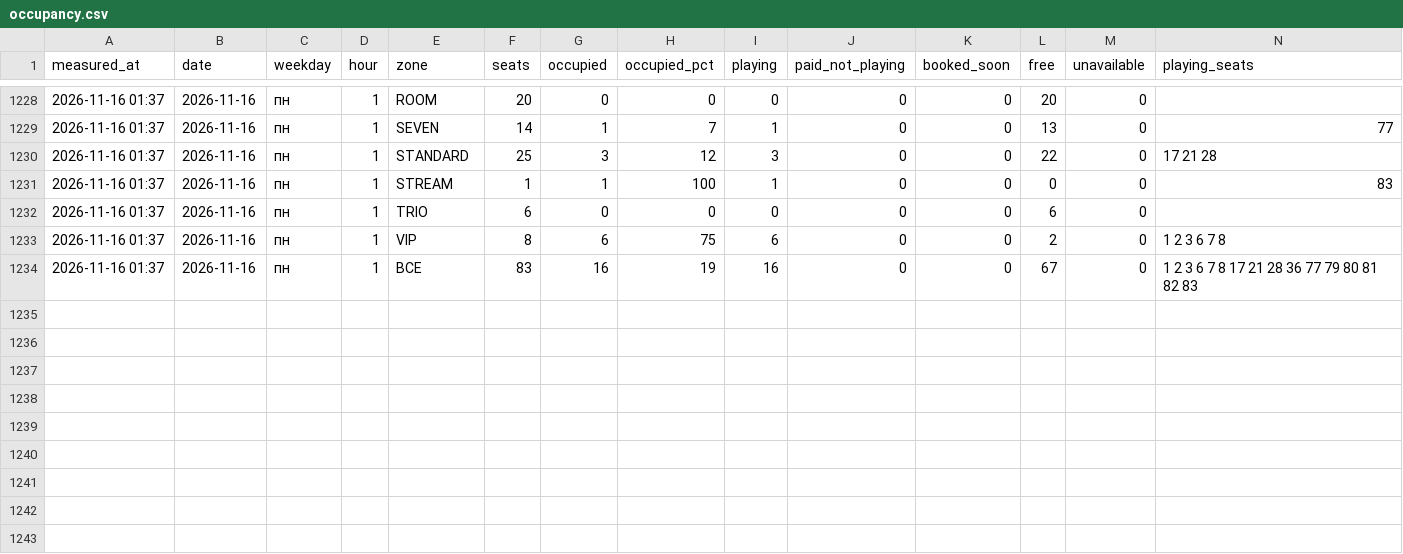
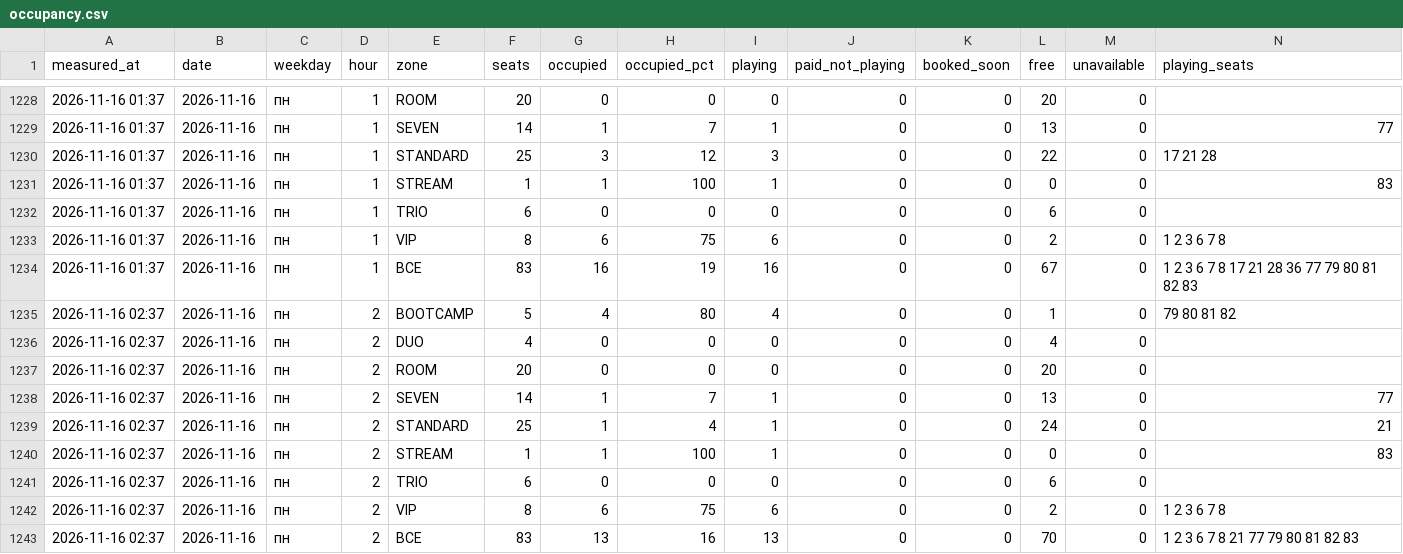
Before and after one commit to replaygot/Cyber-statistics-ast, a CSV file: data/YwQ7AOma/occupancy.csv, drawn as a sheet; only a part is shown, gaps mark what is left out; rows hold the shown columns only; the diff names each change by its address in the sheet, - before the commit and + after, or states it on an @@ line.

```diff
--- a/data/YwQ7AOma/occupancy.csv
+++ b/data/YwQ7AOma/occupancy.csv
+row 1235: 2026-11-16 02:37 | 2026-11-16 | пн | 2 | BOOTCAMP | 5 | 4 | 80 | 4 | 0 | 0 | 1 | 0 | 79 80 81 82
+row 1236: 2026-11-16 02:37 | 2026-11-16 | пн | 2 | DUO | 4 | 0 | 0 | 0 | 0 | 0 | 4 | 0
+row 1237: 2026-11-16 02:37 | 2026-11-16 | пн | 2 | ROOM | 20 | 0 | 0 | 0 | 0 | 0 | 20 | 0
+row 1238: 2026-11-16 02:37 | 2026-11-16 | пн | 2 | SEVEN | 14 | 1 | 7 | 1 | 0 | 0 | 13 | 0 | 77
+row 1239: 2026-11-16 02:37 | 2026-11-16 | пн | 2 | STANDARD | 25 | 1 | 4 | 1 | 0 | 0 | 24 | 0 | 21
+row 1240: 2026-11-16 02:37 | 2026-11-16 | пн | 2 | STREAM | 1 | 1 | 100 | 1 | 0 | 0 | 0 | 0 | 83
+row 1241: 2026-11-16 02:37 | 2026-11-16 | пн | 2 | TRIO | 6 | 0 | 0 | 0 | 0 | 0 | 6 | 0
+row 1242: 2026-11-16 02:37 | 2026-11-16 | пн | 2 | VIP | 8 | 6 | 75 | 6 | 0 | 0 | 2 | 0 | 1 2 3 6 7 8
+row 1243: 2026-11-16 02:37 | 2026-11-16 | пн | 2 | ВСЕ | 83 | 13 | 16 | 13 | 0 | 0 | 70 | 0 | 1 2 3 6 7 8 21 77 79 80 81 82 83
```
Also changed, not shown: data/1JB6N7pB/occupancy.csv, data/b7g5XPAd/occupancy.csv, 45 other files.
